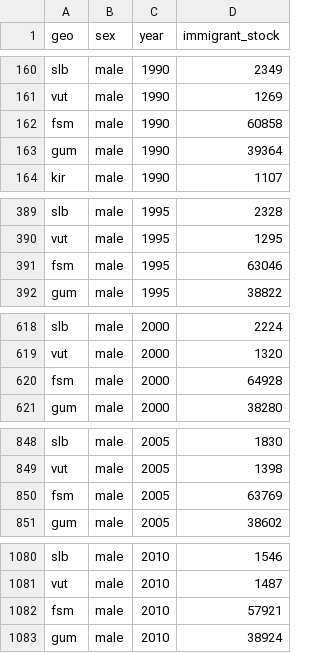
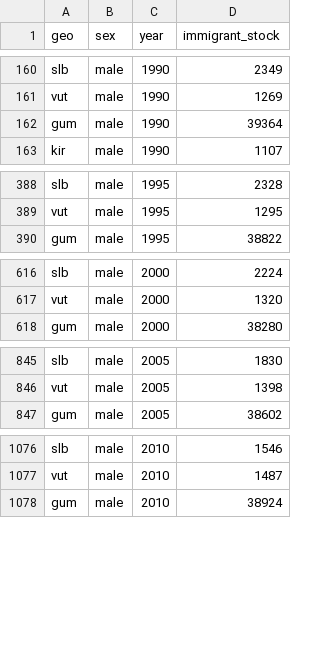
Before and after one commit to open-numbers/ddf--unpop--international_migrant_stock, a CSV file: ddf--datapoints--immigrant_stock--by--geo--sex--year.csv, drawn as a sheet; only a part is shown, gaps mark what is left out; the diff covers the shown part only.

Commit message:
remove duplicated datapoints caused by wrong geo mapping
both "Micronesia" (region) and "Micronesia (Fed. States of)" were
mapped to fsm which only means the latter one.

```diff
--- a/ddf--datapoints--immigrant_stock--by--geo--sex--year.csv
+++ b/ddf--datapoints--immigrant_stock--by--geo--sex--year.csv
@@ -161,3 +161,2 @@ slb,male,1990,2349
 vut,male,1990,1269
-fsm,male,1990,60858
 gum,male,1990,39364
@@ -390,3 +389,2 @@ slb,male,1995,2328
 vut,male,1995,1295
-fsm,male,1995,63046
 gum,male,1995,38822
@@ -619,3 +617,2 @@ slb,male,2000,2224
 vut,male,2000,1320
-fsm,male,2000,64928
 gum,male,2000,38280
@@ -849,3 +846,2 @@ slb,male,2005,1830
 vut,male,2005,1398
-fsm,male,2005,63769
 gum,male,2005,38602
@@ -1081,3 +1077,2 @@ slb,male,2010,1546
 vut,male,2010,1487
-fsm,male,2010,57921
 gum,male,2010,38924
```
Also changed, not shown: 9 removed rows elsewhere in this file, ddf--datapoints--immigrant_stock--by--geo--year.csv, 4 other files.
